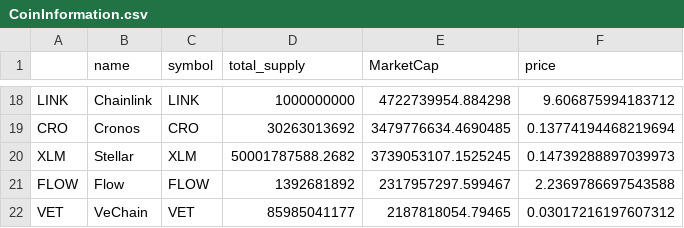
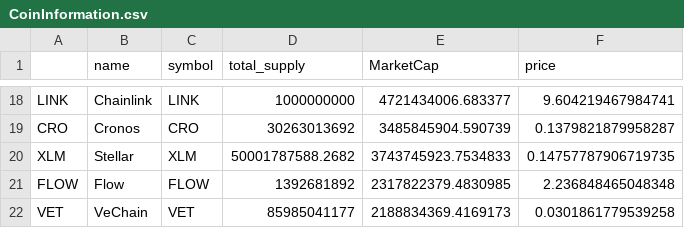
Before and after one commit to Eroica32/Crypto-Index-Tracker, a CSV file: CoinInformation.csv, drawn as a sheet; only a part is shown, gaps mark what is left out; the diff covers the shown part only; the diff names each change by its address in the sheet, - before the commit and + after, or states it on an @@ line.

```diff
--- a/CoinInformation.csv
+++ b/CoinInformation.csv
-E18 (MarketCap): 4722739954.884298
+E18 (MarketCap): 4721434006.683377
-F18 (price): 9.606875994183712
+F18 (price): 9.604219467984741
-E19 (MarketCap): 3479776634.4690485
+E19 (MarketCap): 3485845904.590739
-F19 (price): 0.13774194468219694
+F19 (price): 0.1379821879958287
-E20 (MarketCap): 3739053107.1525245
+E20 (MarketCap): 3743745923.7534833
-F20 (price): 0.14739288897039973
+F20 (price): 0.14757787906719735
-E21 (MarketCap): 2317957297.599467
+E21 (MarketCap): 2317822379.4830985
-F21 (price): 2.2369786697543588
+F21 (price): 2.236848465048348
-E22 (MarketCap): 2187818054.79465
+E22 (MarketCap): 2188834369.4169173
-F22 (price): 0.03017216197607312
+F22 (price): 0.0301861779539258
```
Also changed, not shown: 32 edited cells elsewhere in this file, 3 other files.
